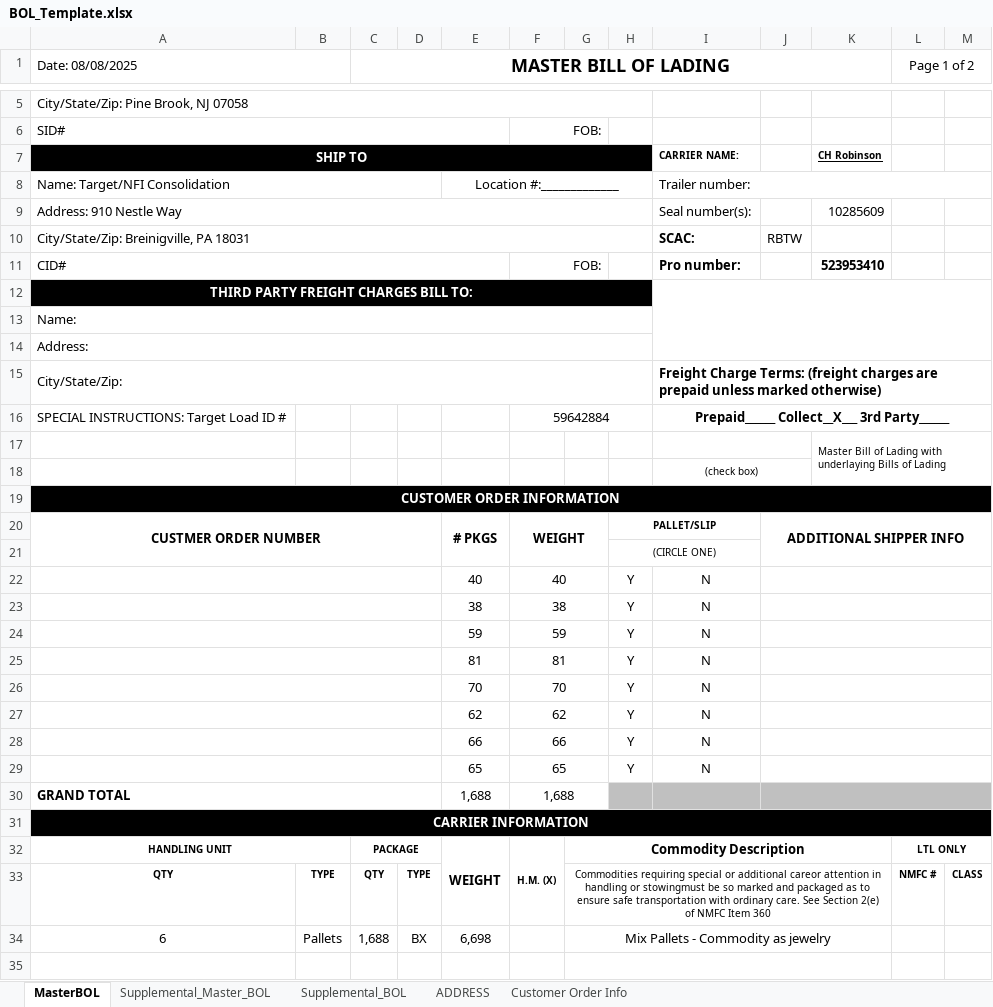
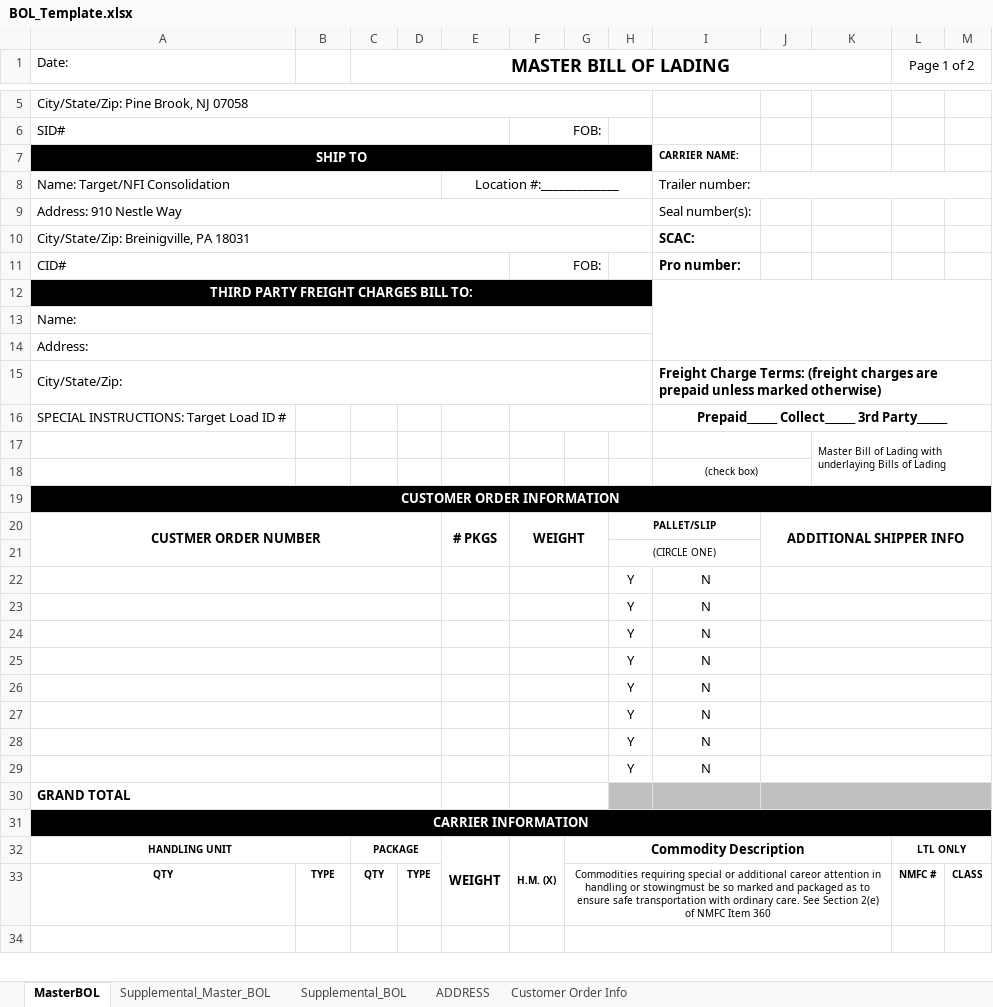
Before and after one commit to omnidox/Acumatica_Customizations_and_Packages, an Excel workbook: Istar_Development/Projects/BOL_Generation/Code/templates/BOL_Template.xlsx, sheet MasterBOL, drawn as a sheet; only a part is shown, gaps mark what is left out; values as stored, in another font and other column widths than the file's, no borders; charts and pictures not drawn; removed rows and columns are numbered as before the commit, all else as after; the diff covers the shown part only; the diff names each change by its address in the sheet, - before the commit and + after, or states it on an @@ line.

```diff
--- a/Istar_Development/Projects/BOL_Generation/Code/templates/BOL_Template.xlsx (sheet MasterBOL)
+++ b/Istar_Development/Projects/BOL_Generation/Code/templates/BOL_Template.xlsx (sheet MasterBOL)
-A1: Date: 08/08/2025
+A1: Date:
-A1:B1 merged
-K7: CH Robinson
+K7: (empty)
-K9: 10285609
+K9: (empty)
-J10: RBTW
+J10: (empty)
-K11: 523953410
+K11: (empty)
-F16: 59642884
+F16: (empty)
-I16: Prepaid______ Collect__X___ 3rd Party______
+I16: Prepaid______ Collect______ 3rd Party______
-E22: 40
+E22: (empty)
-F22: 40
+F22: (empty)
-E23: 38
+E23: (empty)
-F23: 38
+F23: (empty)
-E24: 59
+E24: (empty)
-F24: 59
+F24: (empty)
-E25: 81
+E25: (empty)
-F25: 81
+F25: (empty)
-E26: 70
+E26: (empty)
-F26: 70
+F26: (empty)
-E27: 62
+E27: (empty)
-F27: 62
+F27: (empty)
-E28: 66
+E28: (empty)
-F28: 66
+F28: (empty)
-E29: 65
+E29: (empty)
-F29: 65
+F29: (empty)
-E30: 1,688
+E30: (empty)
-F30: 1,688
+F30: (empty)
-row 34: 6 | Pallets | 1,688 | BX | 6,698 |  | Mix Pallets - Commodity as jewelry
```
Also changed, not shown: 1 added row and 4 edited cells elsewhere in this sheet, sheet Supplemental_Master_BOL, sheet Supplemental_BOL, Istar_Development/Projects/BOL_Generation/Code/templates/mapping.xlsx, 1 other file.
